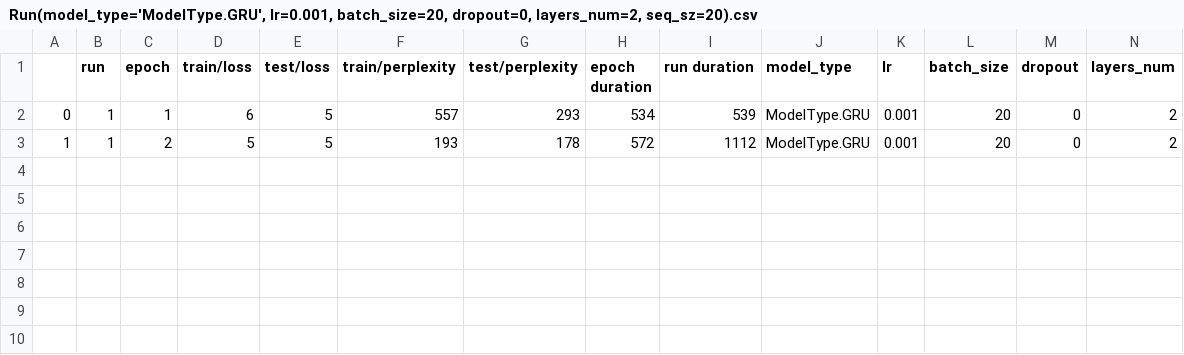
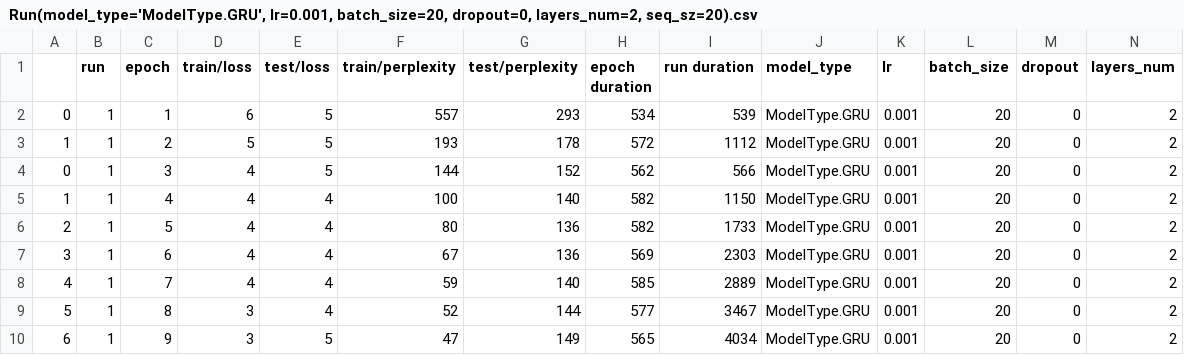
Before and after one commit to Oakstem/zaremba_mine, a CSV file: results/Run(model_type='ModelType.GRU', lr=0.001, batch_size=20, dropout=0, layers_num=2, seq_sz=20).csv, drawn as a sheet; only a part is shown; rows hold the shown columns only; the diff names each change by its address in the sheet, - before the commit and + after, or states it on an @@ line.

Commit message:
some code cleaning, also removed additional grad clipping for embedded layer

```diff
--- a/results/Run(model_type='ModelType.GRU', lr=0.001, batch_size=20, dropout=0, layers_num=2, seq_sz=20).csv
+++ b/results/Run(model_type='ModelType.GRU', lr=0.001, batch_size=20, dropout=0, layers_num=2, seq_sz=20).csv
+row 4: 0 | 1 | 3 | 4 | 5 | 144 | 152 | 562 | 566 | ModelType.GRU | 0.001 | 20 | 0 | 2
+row 5: 1 | 1 | 4 | 4 | 4 | 100 | 140 | 582 | 1150 | ModelType.GRU | 0.001 | 20 | 0 | 2
+row 6: 2 | 1 | 5 | 4 | 4 | 80 | 136 | 582 | 1733 | ModelType.GRU | 0.001 | 20 | 0 | 2
+row 7: 3 | 1 | 6 | 4 | 4 | 67 | 136 | 569 | 2303 | ModelType.GRU | 0.001 | 20 | 0 | 2
+row 8: 4 | 1 | 7 | 4 | 4 | 59 | 140 | 585 | 2889 | ModelType.GRU | 0.001 | 20 | 0 | 2
+row 9: 5 | 1 | 8 | 3 | 4 | 52 | 144 | 577 | 3467 | ModelType.GRU | 0.001 | 20 | 0 | 2
+row 10: 6 | 1 | 9 | 3 | 5 | 47 | 149 | 565 | 4034 | ModelType.GRU | 0.001 | 20 | 0 | 2
```
Also changed, not shown: 28 other files.
